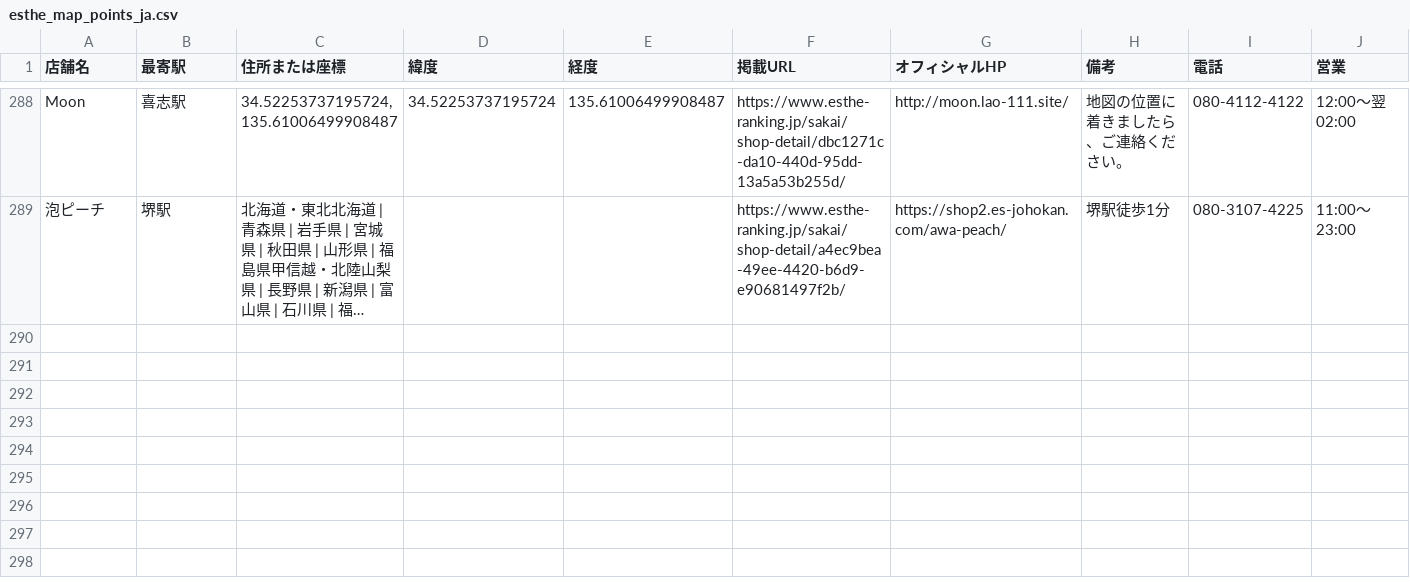
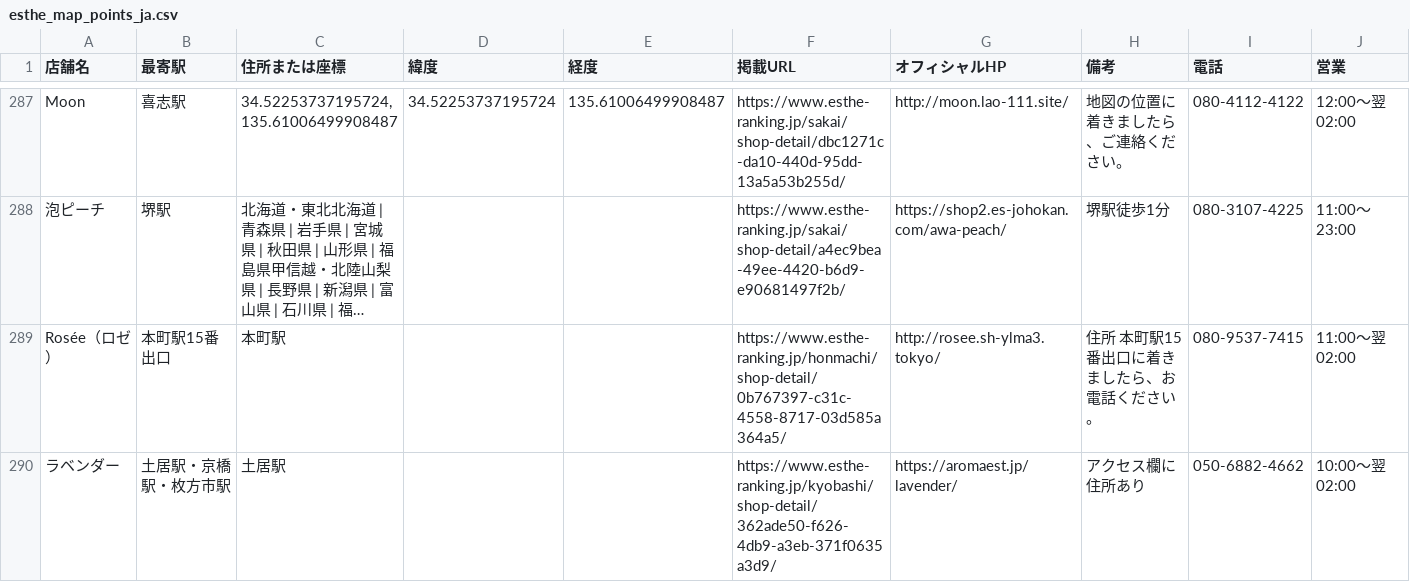
Before and after one commit to tknboon/esthe-viewer, a CSV file: region-data/osaka/esthe_map_points_ja.csv, drawn as a sheet; only a part is shown, gaps mark what is left out; long unchanged cells end in …; the diff covers the shown part only; the diff names each change by its address in the sheet, - before the commit and + after, or states it on an @@ line.

```diff
--- a/region-data/osaka/esthe_map_points_ja.csv
+++ b/region-data/osaka/esthe_map_points_ja.csv
+row 289: Rosée（ロゼ） | 本町駅15番出口 | 本町駅 |  |  | https://www.esthe-ranking.jp/honmachi/shop-detail/0b767397-c31c-4558-8717-03d585a364a5/ | http://rosee.sh-ylma3.tokyo/ | 住所 本町駅15番出口に着きましたら、お電話ください。 | 080-9537-7415 | 11:00～翌 02:00
+row 290: ラベンダー | 土居駅・京橋駅・枚方市駅 | 土居駅 |  |  | https://www.esthe-ranking.jp/kyobashi/shop-detail/362ade50-f626-4db9-a3eb-371f0635a3d9/ | https://aromaest.jp/lavender/ | アクセス欄に住所あり | 050-6882-4662 | 10:00～翌 02:00
```
Also changed, not shown: 2 added rows, 1 removed row and 4 edited cells elsewhere in this file, region-data/osaka/location_correction_queue.csv, region-data/tokyo/esthe_map_points_ja.csv, 29 other files.
